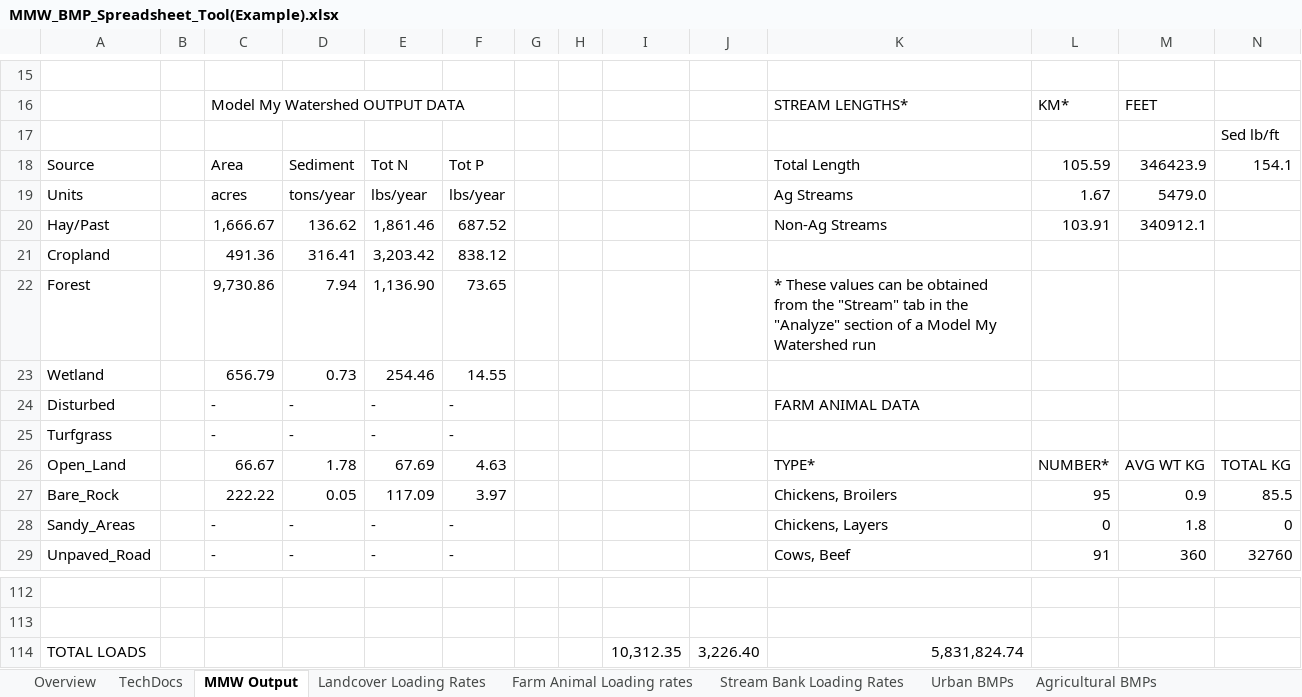
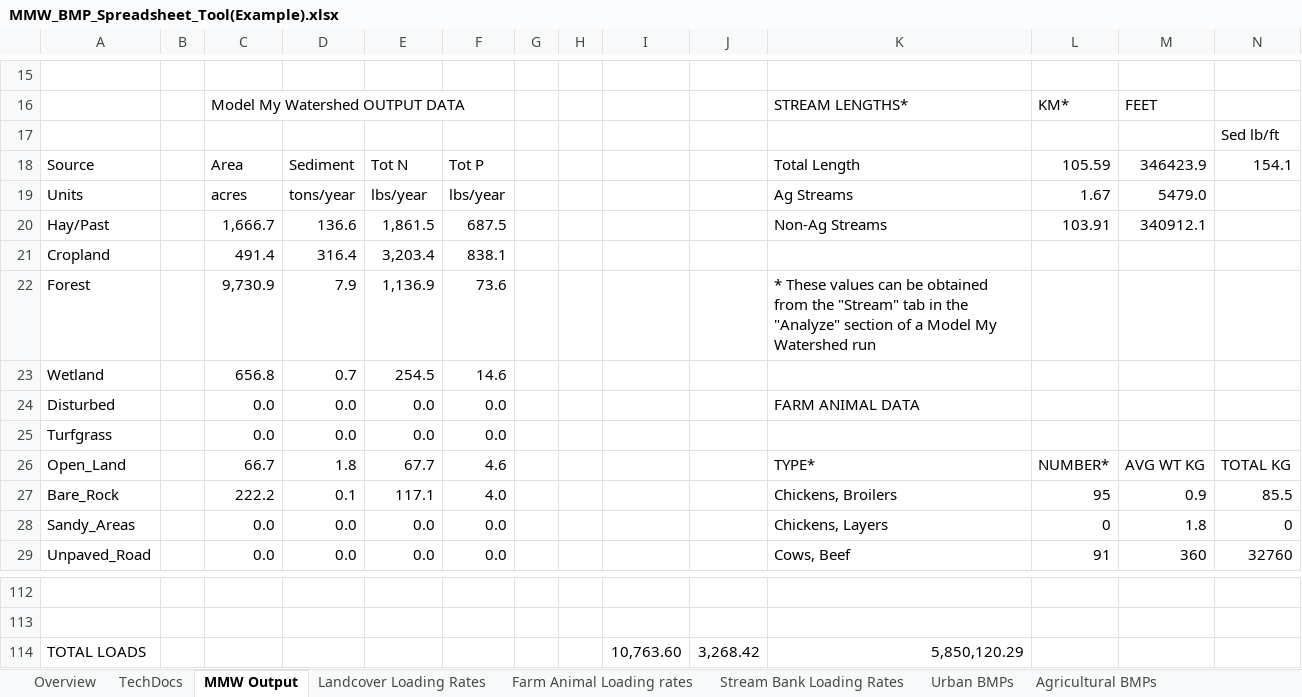
Before and after one commit to WikiWatershed/MMW-BMP-spreadsheet-tool, an Excel workbook: docs/MMW_BMP_Spreadsheet_Tool(Example).xlsx, sheet MMW Output, drawn as a sheet; only a part is shown, gaps mark what is left out; values as stored, in another font and other column widths than the file's, no cell formats; removed rows and columns are numbered as before the commit, all else as after; rows hold the shown columns only; the diff covers the shown part only; the diff names each change by its address in the sheet, - before the commit and + after, or states it on an @@ line.

```diff
--- a/docs/MMW_BMP_Spreadsheet_Tool(Example).xlsx (sheet MMW Output)
+++ b/docs/MMW_BMP_Spreadsheet_Tool(Example).xlsx (sheet MMW Output)
-C20: 1,666.67
+C20: 1,666.7
-D20: 136.62
+D20: 136.6
-E20: 1,861.46
+E20: 1,861.5
-F20: 687.52
+F20: 687.5
-row 21: Cropland |  | 491.36 | 316.41 | 3,203.42 | 838.12
+row 21: Cropland |  | 491.4 | 316.4 | 3,203.4 | 838.1
-C22: 9,730.86
+C22: 9,730.9
-D22: 7.94
+D22: 7.9
-E22: 1,136.90
+E22: 1,136.9
-F22: 73.65
+F22: 73.6
-row 23: Wetland |  | 656.79 | 0.73 | 254.46 | 14.55
+row 23: Wetland |  | 656.8 | 0.7 | 254.5 | 14.6
-C24: -
+C24: 0.0
-D24: -
+D24: 0.0
-E24: -
+E24: 0.0
-F24: -
+F24: 0.0
-row 25: Turfgrass |  | - | - | - | -
+row 25: Turfgrass |  | 0.0 | 0.0 | 0.0 | 0.0
-C26: 66.67
+C26: 66.7
-D26: 1.78
+D26: 1.8
-E26: 67.69
+E26: 67.7
-F26: 4.63
+F26: 4.6
-C27: 222.22
+C27: 222.2
-D27: 0.05
+D27: 0.1
-E27: 117.09
+E27: 117.1
-F27: 3.97
+F27: 4.0
-C28:C29: -
+C28:C29: 0.0
-D28:D29: -
+D28:D29: 0.0
-E28:E29: -
+E28:E29: 0.0
-F28:F29: -
+F28:F29: 0.0
-row 114: TOTAL LOADS |  |  |  |  |  |  |  | 10,312.35 | 3,226.40 | 5,831,824.74
+row 114: TOTAL LOADS |  |  |  |  |  |  |  | 10,763.60 | 3,268.42 | 5,850,120.29
```
Also changed, not shown: 5 added rows, 5 removed rows and 144 edited cells elsewhere in this sheet, sheet Agricultural BMPs, sheet Urban BMPs, sheet TechDocs, sheet Total Load Reductions, sheet Landcover Loading Rates, sheet Stream Bank Loading Rates, 2 more sheets, other sheet tabs, cell formats, formulas that keep their value, charts or pictures, MMW_BMP_Spreadsheet_Tool.xlsx, 1 other file.
